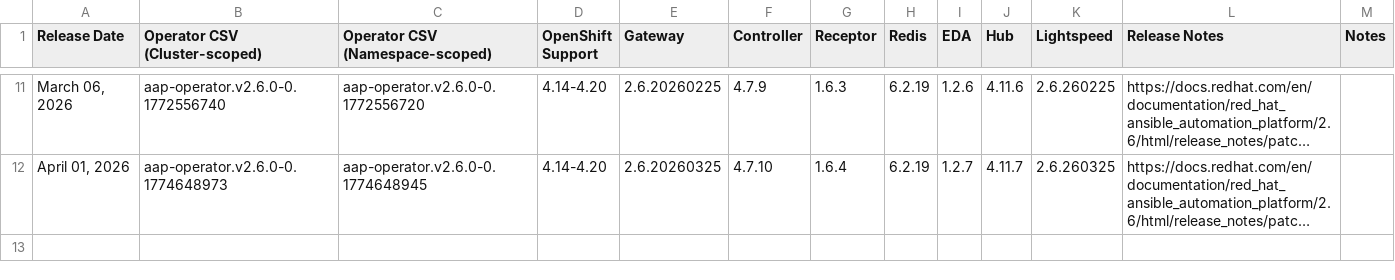
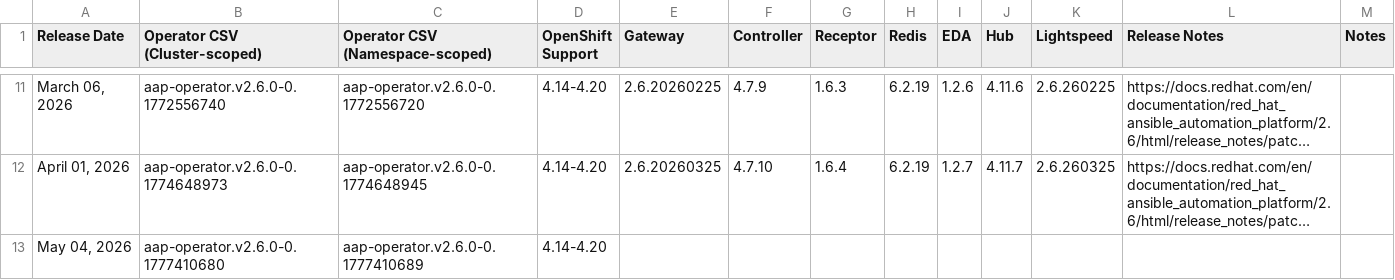
Before and after one commit to lennysh/aap-openshift-compatibility-matrix, a CSV file: data/AAP_26.csv, drawn as a sheet; only a part is shown, gaps mark what is left out; long unchanged cells end in …; the diff names each change by its address in the sheet, - before the commit and + after, or states it on an @@ line.

```diff
--- a/data/AAP_26.csv
+++ b/data/AAP_26.csv
+row 13: May 04, 2026 | aap-operator.v2.6.0-0.1777410680 | aap-operator.v2.6.0-0.1777410689 | 4.14-4.20
```
Also changed, not shown: data/AAP_24.csv, data/AAP_25.csv.
